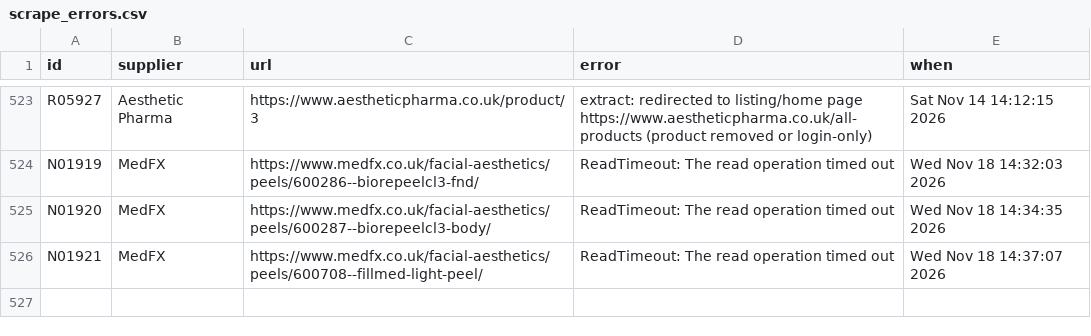
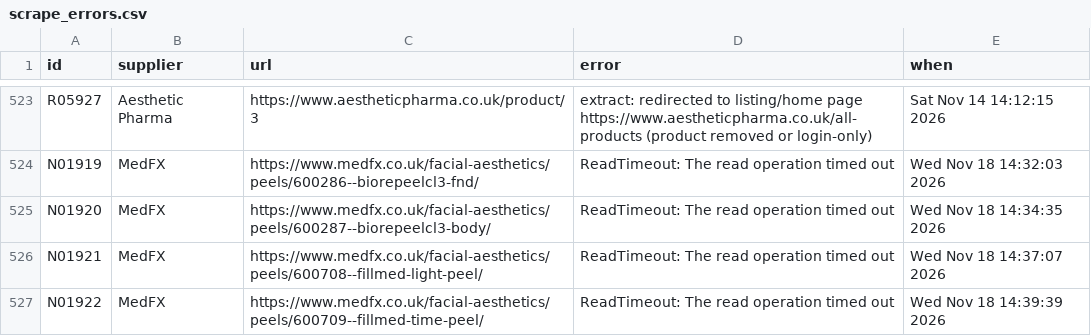
Before and after one commit to asghariresearcher1918-cyber/product-matching, a CSV file: scrape_errors.csv, drawn as a sheet; only a part is shown, gaps mark what is left out; the diff names each change by its address in the sheet, - before the commit and + after, or states it on an @@ line.

```diff
--- a/scrape_errors.csv
+++ b/scrape_errors.csv
+row 527: N01922 | MedFX | https://www.medfx.co.uk/facial-aesthetics/peels/600709--fillmed-time-peel/ | ReadTimeout: The read operation timed out | Wed Nov 18 14:39:39 2026
```
